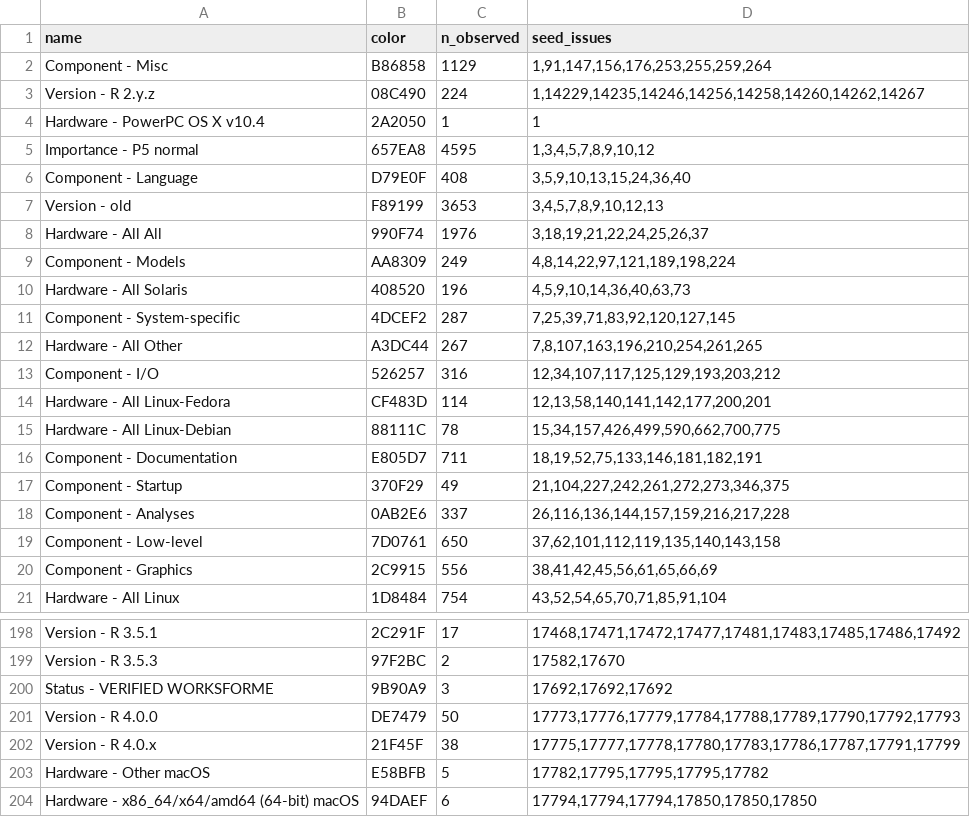
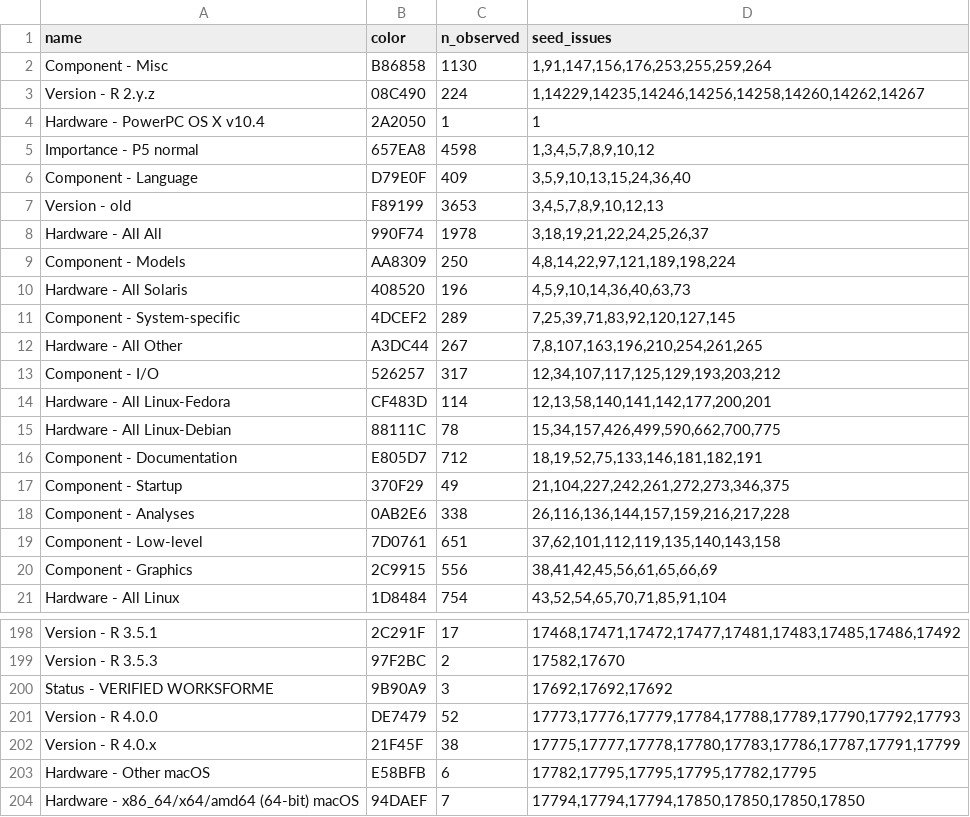
Before and after one commit to MichaelChirico/r-bugs, a CSV file: data/labels.csv, drawn as a sheet; only a part is shown, gaps mark what is left out; the diff covers the shown part only.

```diff
--- a/data/labels.csv
+++ b/data/labels.csv
@@ -1,20 +1,20 @@
 name,color,n_observed,seed_issues
-Component - Misc,B86858,1129,"1,91,147,156,176,253,255,259,264"
+Component - Misc,B86858,1130,"1,91,147,156,176,253,255,259,264"
 Version - R 2.y.z,08C490,224,"1,14229,14235,14246,14256,14258,14260,14262,14267"
 Hardware - PowerPC OS X v10.4,2A2050,1,1
-Importance - P5 normal,657EA8,4595,"1,3,4,5,7,8,9,10,12"
-Component - Language,D79E0F,408,"3,5,9,10,13,15,24,36,40"
+Importance - P5 normal,657EA8,4598,"1,3,4,5,7,8,9,10,12"
+Component - Language,D79E0F,409,"3,5,9,10,13,15,24,36,40"
 Version - old,F89199,3653,"3,4,5,7,8,9,10,12,13"
-Hardware - All All,990F74,1976,"3,18,19,21,22,24,25,26,37"
-Component - Models,AA8309,249,"4,8,14,22,97,121,189,198,224"
+Hardware - All All,990F74,1978,"3,18,19,21,22,24,25,26,37"
+Component - Models,AA8309,250,"4,8,14,22,97,121,189,198,224"
 Hardware - All Solaris,408520,196,"4,5,9,10,14,36,40,63,73"
-Component - System-specific,4DCEF2,287,"7,25,39,71,83,92,120,127,145"
+Component - System-specific,4DCEF2,289,"7,25,39,71,83,92,120,127,145"
 Hardware - All Other,A3DC44,267,"7,8,107,163,196,210,254,261,265"
-Component - I/O,526257,316,"12,34,107,117,125,129,193,203,212"
+Component - I/O,526257,317,"12,34,107,117,125,129,193,203,212"
 Hardware - All Linux-Fedora,CF483D,114,"12,13,58,140,141,142,177,200,201"
 Hardware - All Linux-Debian,88111C,78,"15,34,157,426,499,590,662,700,775"
-Component - Documentation,E805D7,711,"18,19,52,75,133,146,181,182,191"
+Component - Documentation,E805D7,712,"18,19,52,75,133,146,181,182,191"
 Component - Startup,370F29,49,"21,104,227,242,261,272,273,346,375"
-Component - Analyses,0AB2E6,337,"26,116,136,144,157,159,216,217,228"
-Component - Low-level,7D0761,650,"37,62,101,112,119,135,140,143,158"
+Component - Analyses,0AB2E6,338,"26,116,136,144,157,159,216,217,228"
+Component - Low-level,7D0761,651,"37,62,101,112,119,135,140,143,158"
 Component - Graphics,2C9915,556,"38,41,42,45,56,61,65,66,69"
@@ -200,5 +200,5 @@ Version - R 3.5.3,97F2BC,2,"17582,17670"
 Status - VERIFIED WORKSFORME,9B90A9,3,"17692,17692,17692"
-Version - R 4.0.0,DE7479,50,"17773,17776,17779,17784,17788,17789,17790,17792,17793"
+Version - R 4.0.0,DE7479,52,"17773,17776,17779,17784,17788,17789,17790,17792,17793"
 Version - R 4.0.x,21F45F,38,"17775,17777,17778,17780,17783,17786,17787,17791,17799"
-Hardware - Other macOS,E58BFB,5,"17782,17795,17795,17795,17782"
-Hardware - x86_64/x64/amd64 (64-bit) macOS,94DAEF,6,"17794,17794,17794,17850,17850,17850"
+Hardware - Other macOS,E58BFB,6,"17782,17795,17795,17795,17782,17795"
+Hardware - x86_64/x64/amd64 (64-bit) macOS,94DAEF,7,"17794,17794,17794,17850,17850,17850,17850"
```
Also changed, not shown: 19 edited cells elsewhere in this file, 1 other file.
